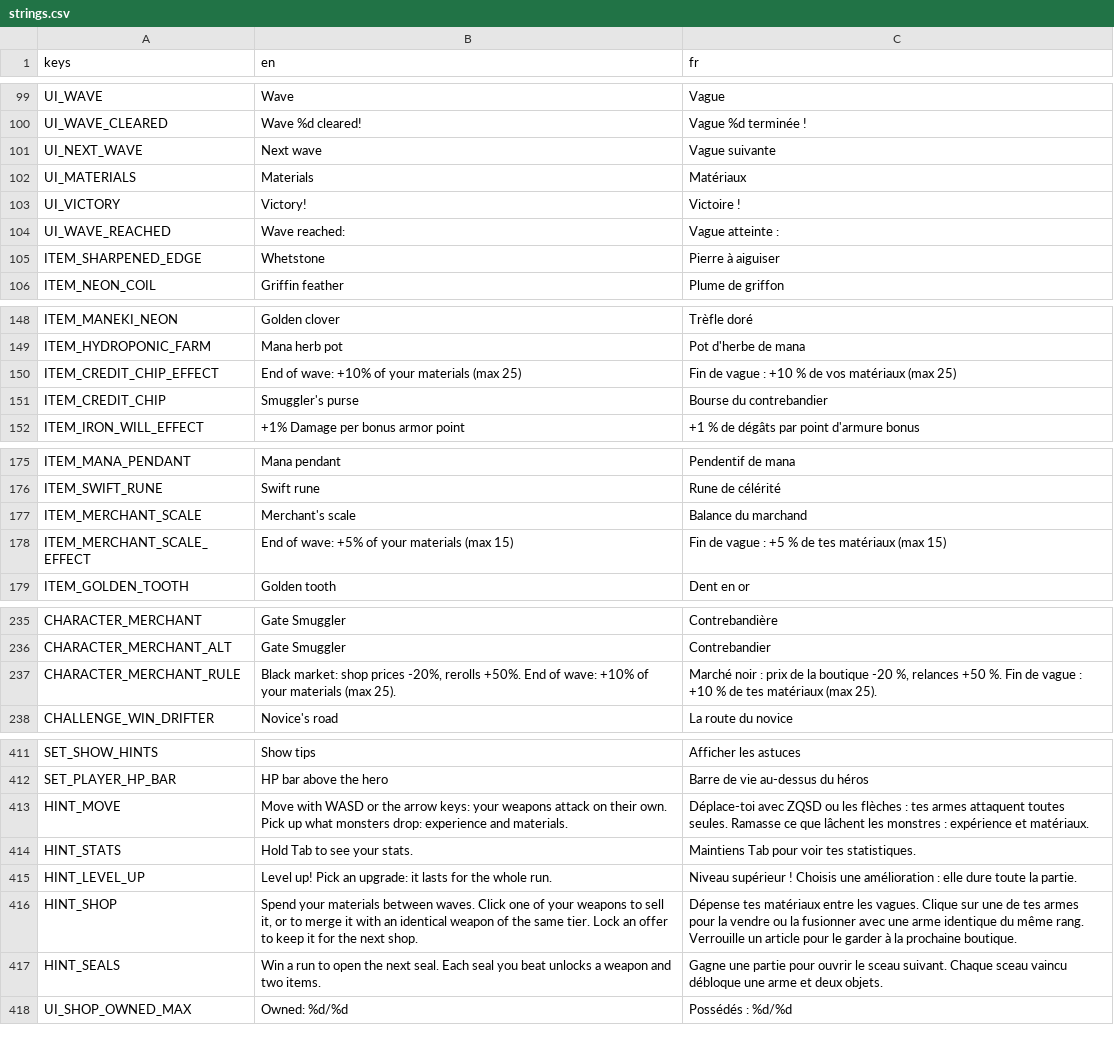
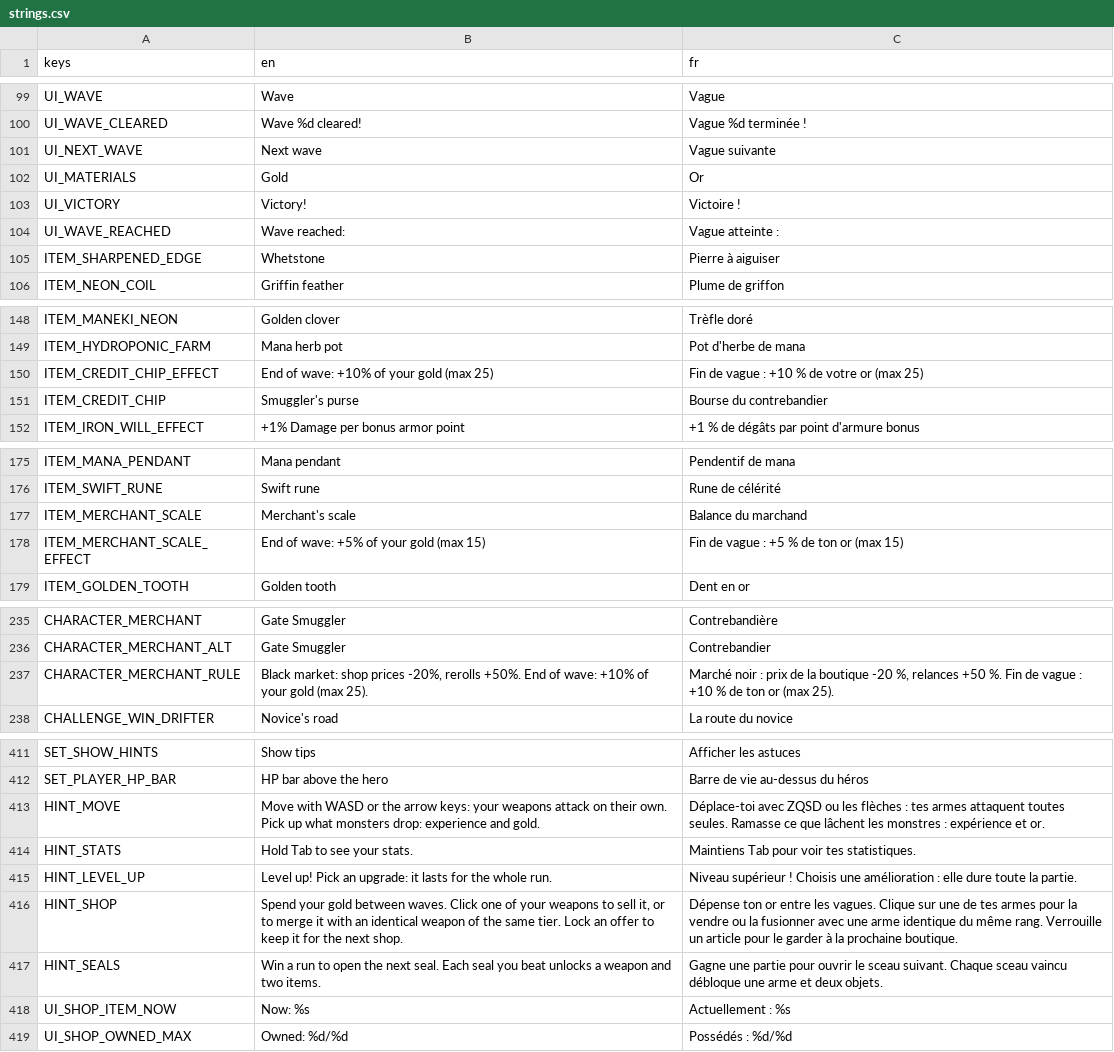
Before and after one commit to Mowgli2000/survivor-game, a CSV file: localization/strings.csv, drawn as a sheet; only a part is shown, gaps mark what is left out; the diff covers the shown part only.

```diff
--- a/localization/strings.csv
+++ b/localization/strings.csv
@@ -101,3 +101,3 @@ UI_WAVE_CLEARED,Wave %d cleared!,Vague %d terminée !
 UI_NEXT_WAVE,Next wave,Vague suivante
-UI_MATERIALS,Materials,Matériaux
+UI_MATERIALS,Gold,Or
 UI_VICTORY,Victory!,Victoire !
@@ -149,3 +149,3 @@ ITEM_MANEKI_NEON,Golden clover,Trèfle doré
 ITEM_HYDROPONIC_FARM,Mana herb pot,Pot d'herbe de mana
-ITEM_CREDIT_CHIP_EFFECT,End of wave: +10% of your materials (max 25),Fin de vague : +10 % de vos matériaux (max 25)
+ITEM_CREDIT_CHIP_EFFECT,End of wave: +10% of your gold (max 25),Fin de vague : +10 % de votre or (max 25)
 ITEM_CREDIT_CHIP,Smuggler's purse,Bourse du contrebandier
@@ -177,3 +177,3 @@ ITEM_SWIFT_RUNE,Swift rune,Rune de célérité
 ITEM_MERCHANT_SCALE,Merchant's scale,Balance du marchand
-ITEM_MERCHANT_SCALE_EFFECT,End of wave: +5% of your materials (max 15),Fin de vague : +5 % de tes matériaux (max 15)
+ITEM_MERCHANT_SCALE_EFFECT,End of wave: +5% of your gold (max 15),Fin de vague : +5 % de ton or (max 15)
 ITEM_GOLDEN_TOOTH,Golden tooth,Dent en or
@@ -236,3 +236,3 @@ CHARACTER_MERCHANT,Gate Smuggler,Contrebandière
 CHARACTER_MERCHANT_ALT,Gate Smuggler,Contrebandier
-CHARACTER_MERCHANT_RULE,"Black market: shop prices -20%, rerolls +50%. End of wave: +10% of your materials (max 25).","Marché noir : prix de la boutique -20 %, relances +50 %. Fin de vague : +10 % de tes matériaux (max 25)."
+CHARACTER_MERCHANT_RULE,"Black market: shop prices -20%, rerolls +50%. End of wave: +10% of your gold (max 25).","Marché noir : prix de la boutique -20 %, relances +50 %. Fin de vague : +10 % de ton or (max 25)."
 CHALLENGE_WIN_DRIFTER,Novice's road,La route du novice
@@ -412,7 +412,8 @@ SET_SHOW_HINTS,Show tips,Afficher les astuces
 SET_PLAYER_HP_BAR,HP bar above the hero,Barre de vie au-dessus du héros
-HINT_MOVE,"Move with WASD or the arrow keys: your weapons attack on their own. Pick up what monsters drop: experience and materials.","Déplace-toi avec ZQSD ou les flèches : tes armes attaquent toutes seules. Ramasse ce que lâchent les monstres : expérience et matériaux."
+HINT_MOVE,"Move with WASD or the arrow keys: your weapons attack on their own. Pick up what monsters drop: experience and gold.","Déplace-toi avec ZQSD ou les flèches : tes armes attaquent toutes seules. Ramasse ce que lâchent les monstres : expérience et or."
 HINT_STATS,Hold Tab to see your stats.,Maintiens Tab pour voir tes statistiques.
 HINT_LEVEL_UP,"Level up! Pick an upgrade: it lasts for the whole run.","Niveau supérieur ! Choisis une amélioration : elle dure toute la partie."
-HINT_SHOP,"Spend your materials between waves. Click one of your weapons to sell it, or to merge it with an identical weapon of the same tier. Lock an offer to keep it for the next shop.","Dépense tes matériaux entre les vagues. Clique sur une de tes armes pour la vendre ou la fusionner avec une arme identique du même rang. Verrouille un article pour le garder à la prochaine boutique."
+HINT_SHOP,"Spend your gold between waves. Click one of your weapons to sell it, or to merge it with an identical weapon of the same tier. Lock an offer to keep it for the next shop.","Dépense ton or entre les vagues. Clique sur une de tes armes pour la vendre ou la fusionner avec une arme identique du même rang. Verrouille un article pour le garder à la prochaine boutique."
 HINT_SEALS,"Win a run to open the next seal. Each seal you beat unlocks a weapon and two items.","Gagne une partie pour ouvrir le sceau suivant. Chaque sceau vaincu débloque une arme et deux objets."
+UI_SHOP_ITEM_NOW,Now: %s,Actuellement : %s
 UI_SHOP_OWNED_MAX,Owned: %d/%d,Possédés : %d/%d
```
Also changed, not shown: 2 edited cells elsewhere in this file, 6 other files.
